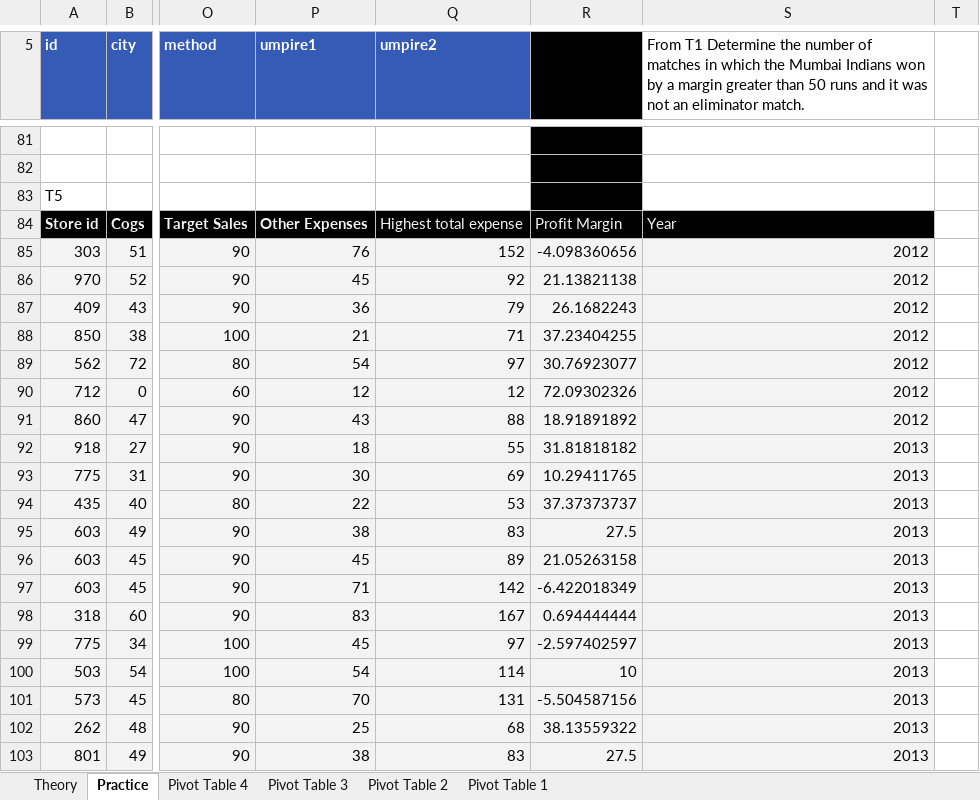
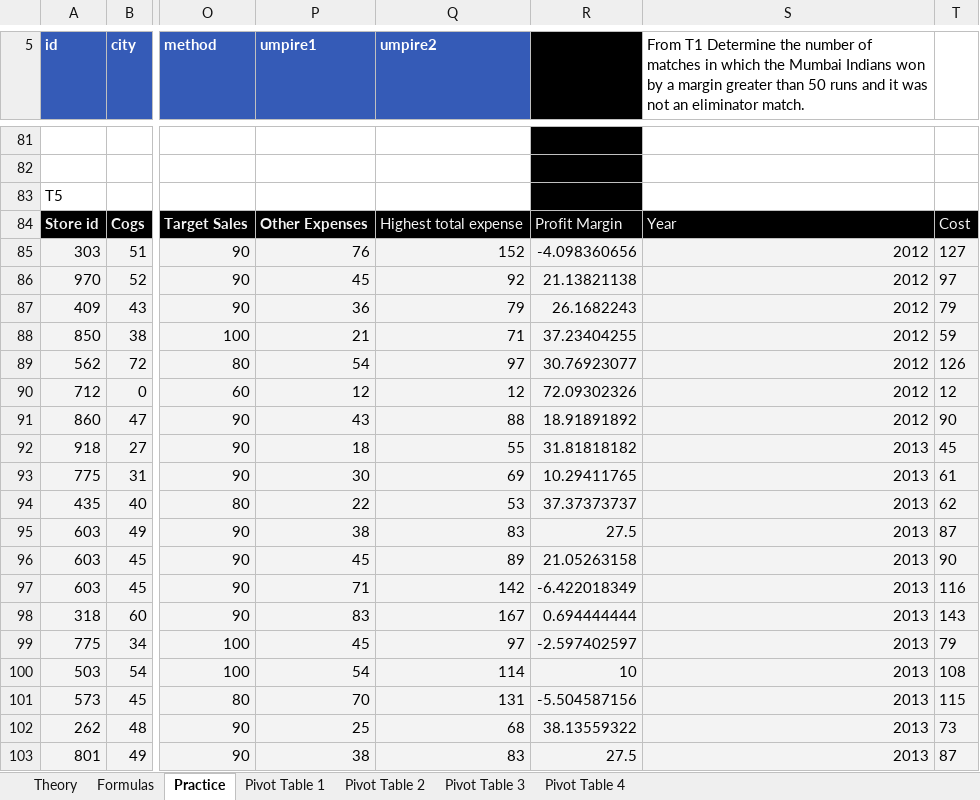
Before and after one commit to Singularity-Coder/Personal-Data-Projects, an Excel workbook: g_sheets/All Excel.xlsx, sheet Practice, drawn as a sheet; only a part is shown, gaps mark what is left out; values as stored, in another font and other column widths than the file's, no borders; charts and pictures not drawn; the diff names each change by its address in the sheet, - before the commit and + after, or states it on an @@ line.

Commit message:
sheets and tableau

```diff
--- a/g_sheets/All Excel.xlsx (sheet Practice)
+++ b/g_sheets/All Excel.xlsx (sheet Practice)
+sheet tab: Formulas
@@ sheet tab order changed: Theory | Formulas | Practice | Pivot Table 1 | Pivot Table 2 | Pivot Table 3 | Pivot Table 4 @@
-T84: (empty)
+T84: Cost
-T84 fill: none
+T84 fill: #000000
-T85: (empty)
+T85: 127
-T85:T103 fill: none
+T85:T103 fill: #F3F3F3
-T86: (empty)
+T86: 97
-T87: (empty)
+T87: 79
-T88: (empty)
+T88: 59
-T89: (empty)
+T89: 126
-T90: (empty)
+T90: 12
-T91: (empty)
+T91: 90
-T92: (empty)
+T92: 45
-T93: (empty)
+T93: 61
-T94: (empty)
+T94: 62
-T95: (empty)
+T95: 87
-T96: (empty)
+T96: 90
-T97: (empty)
+T97: 116
-T98: (empty)
+T98: 143
-T99: (empty)
+T99: 79
-T100: (empty)
+T100: 108
-T101: (empty)
+T101: 115
-T102: (empty)
+T102: 73
-T103: (empty)
+T103: 87
```
Also changed, not shown: sheet Theory, charts or pictures, 34 other files.
